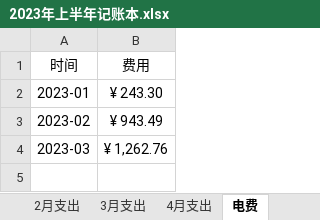
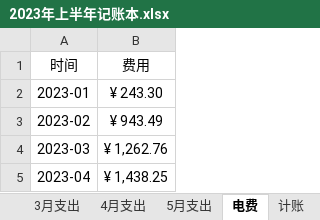
Before and after one commit to 2663481911/counts, an Excel workbook: 2023年上半年/2023年上半年记账本.xlsx, sheet 电费, drawn as a sheet; values as stored, in another font and other column widths than the file's, no borders; table styles not drawn; the diff names each change by its address in the sheet, - before the commit and + after, or states it on an @@ line.

```diff
--- a/2023年上半年/2023年上半年记账本.xlsx (sheet 电费)
+++ b/2023年上半年/2023年上半年记账本.xlsx (sheet 电费)
+sheet tab: 5月支出
+row 5: 2023-04 | ¥ 1,438.25
```
Also changed, not shown: sheet 4月支出, sheet 计账, other sheet tabs, formulas that keep their value, 上交中心小学.xlsx, 工资发放表/南山镇芒海小学2023年春季.xlsx, 25 other files.
